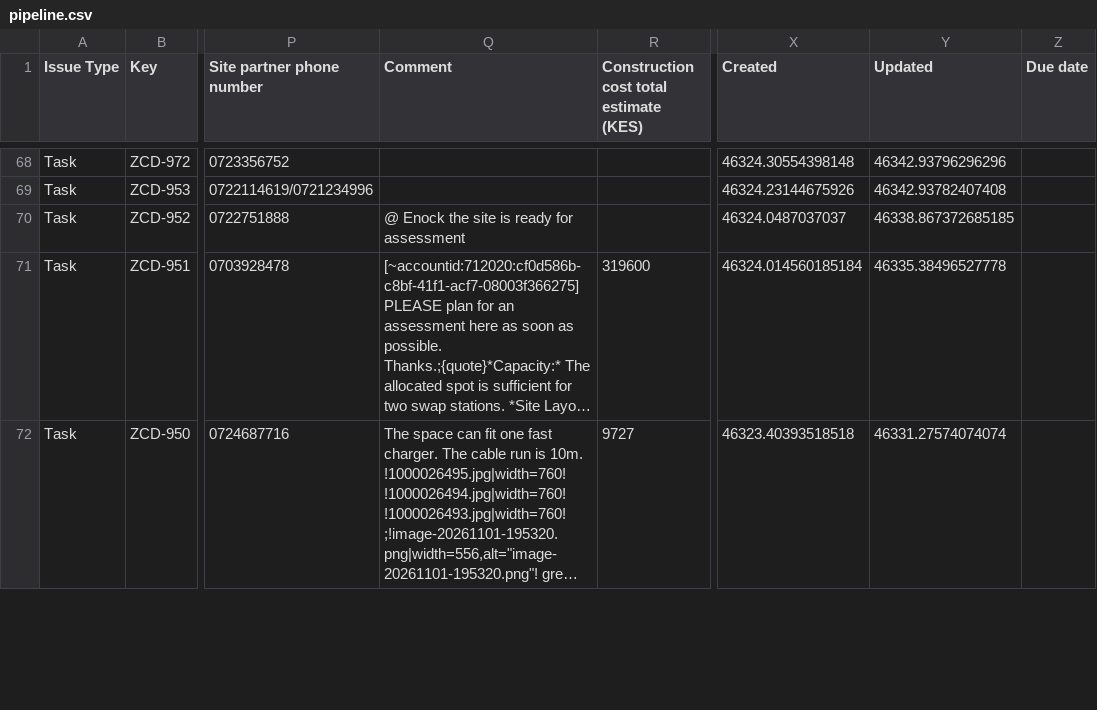
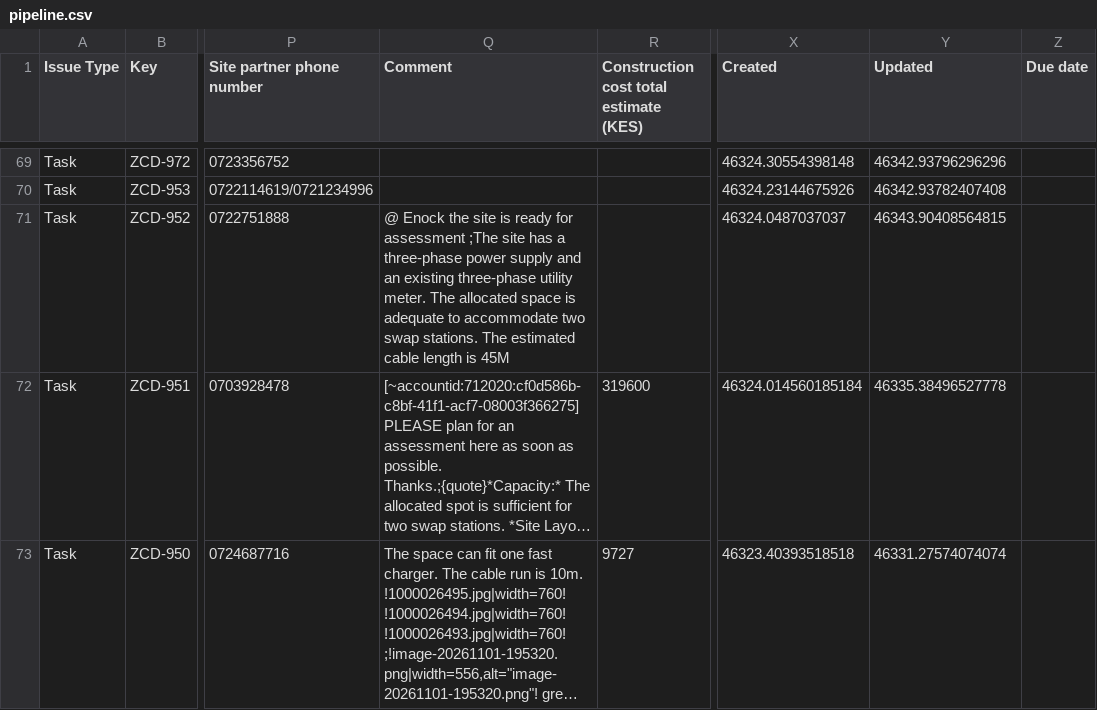
Before and after one commit to keithkinuthiakamauzeno/Network-Overview-Dashboard, a CSV file: data/pipeline.csv, drawn as a sheet; only a part is shown, gaps mark what is left out; long unchanged cells end in …; addresses are those after the commit; the diff covers the shown part only; the diff names each change by its address in the sheet, - before the commit and + after, or states it on an @@ line.

```diff
--- a/data/pipeline.csv
+++ b/data/pipeline.csv
-Q71 (Comment): …for assessment
+Q71 (Comment): …for assessment ;The site has a three-phase power supply and an existing three-phase utility meter. The allocated space is adequate to accommodate two swap stations. The estimated cable length is 45M
-Y71 (Updated): 46338.867372685185
+Y71 (Updated): 46343.90408564815
```
Also changed, not shown: 1 added row and 62 edited cells elsewhere in this file.
